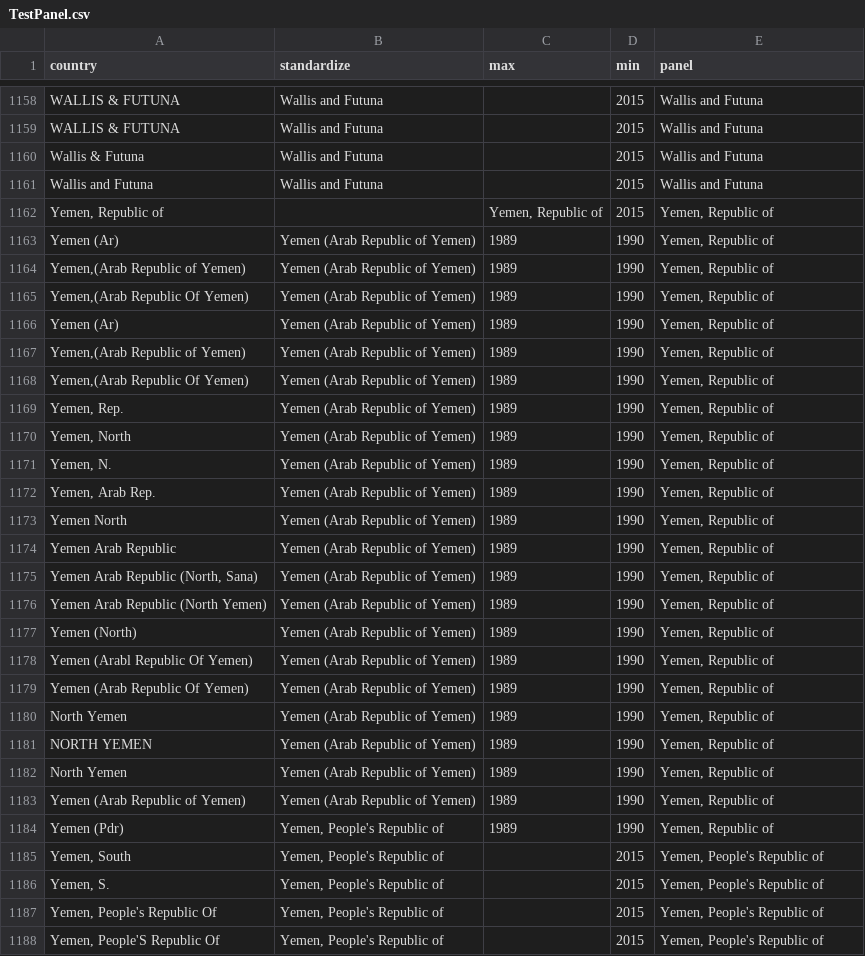
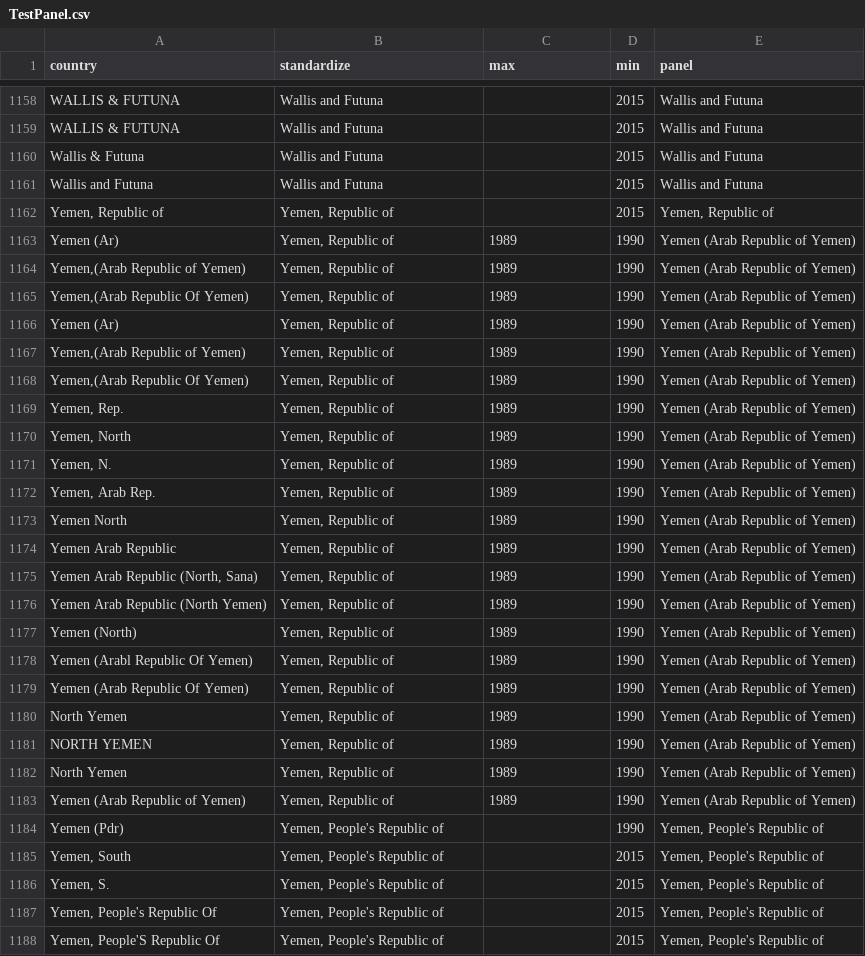
Before and after one commit to dsself/standardizecountries, a CSV file: StandardizeCountries/TestPanel.csv, drawn as a sheet; only a part is shown, gaps mark what is left out; the diff covers the shown part only.

Commit message:
Test panel

```diff
--- a/StandardizeCountries/TestPanel.csv
+++ b/StandardizeCountries/TestPanel.csv
@@ -1161,25 +1161,25 @@ Wallis & Futuna,Wallis and Futuna,,2015,Wallis and Futuna
 Wallis and Futuna,Wallis and Futuna,,2015,Wallis and Futuna
-"Yemen, Republic of",,"Yemen, Republic of",2015,"Yemen, Republic of"
-Yemen (Ar),Yemen (Arab Republic of Yemen),1989,1990,"Yemen, Republic of"
-"Yemen,(Arab Republic of Yemen)",Yemen (Arab Republic of Yemen),1989,1990,"Yemen, Republic of"
-"Yemen,(Arab Republic Of Yemen)",Yemen (Arab Republic of Yemen),1989,1990,"Yemen, Republic of"
-Yemen (Ar),Yemen (Arab Republic of Yemen),1989,1990,"Yemen, Republic of"
-"Yemen,(Arab Republic of Yemen)",Yemen (Arab Republic of Yemen),1989,1990,"Yemen, Republic of"
-"Yemen,(Arab Republic Of Yemen)",Yemen (Arab Republic of Yemen),1989,1990,"Yemen, Republic of"
-"Yemen, Rep.",Yemen (Arab Republic of Yemen),1989,1990,"Yemen, Republic of"
-"Yemen, North",Yemen (Arab Republic of Yemen),1989,1990,"Yemen, Republic of"
-"Yemen, N.",Yemen (Arab Republic of Yemen),1989,1990,"Yemen, Republic of"
-"Yemen, Arab Rep.",Yemen (Arab Republic of Yemen),1989,1990,"Yemen, Republic of"
-Yemen North,Yemen (Arab Republic of Yemen),1989,1990,"Yemen, Republic of"
-Yemen Arab Republic,Yemen (Arab Republic of Yemen),1989,1990,"Yemen, Republic of"
-"Yemen Arab Republic (North, Sana)",Yemen (Arab Republic of Yemen),1989,1990,"Yemen, Republic of"
-Yemen Arab Republic (North Yemen),Yemen (Arab Republic of Yemen),1989,1990,"Yemen, Republic of"
-Yemen (North),Yemen (Arab Republic of Yemen),1989,1990,"Yemen, Republic of"
-Yemen (Arabl Republic Of Yemen),Yemen (Arab Republic of Yemen),1989,1990,"Yemen, Republic of"
-Yemen (Arab Republic Of Yemen),Yemen (Arab Republic of Yemen),1989,1990,"Yemen, Republic of"
-North Yemen,Yemen (Arab Republic of Yemen),1989,1990,"Yemen, Republic of"
-NORTH YEMEN,Yemen (Arab Republic of Yemen),1989,1990,"Yemen, Republic of"
-North Yemen,Yemen (Arab Republic of Yemen),1989,1990,"Yemen, Republic of"
-Yemen (Arab Republic of Yemen),Yemen (Arab Republic of Yemen),1989,1990,"Yemen, Republic of"
-Yemen (Pdr),"Yemen, People's Republic of",1989,1990,"Yemen, Republic of"
+"Yemen, Republic of","Yemen, Republic of",,2015,"Yemen, Republic of"
+Yemen (Ar),"Yemen, Republic of",1989,1990,Yemen (Arab Republic of Yemen)
+"Yemen,(Arab Republic of Yemen)","Yemen, Republic of",1989,1990,Yemen (Arab Republic of Yemen)
+"Yemen,(Arab Republic Of Yemen)","Yemen, Republic of",1989,1990,Yemen (Arab Republic of Yemen)
+Yemen (Ar),"Yemen, Republic of",1989,1990,Yemen (Arab Republic of Yemen)
+"Yemen,(Arab Republic of Yemen)","Yemen, Republic of",1989,1990,Yemen (Arab Republic of Yemen)
+"Yemen,(Arab Republic Of Yemen)","Yemen, Republic of",1989,1990,Yemen (Arab Republic of Yemen)
+"Yemen, Rep.","Yemen, Republic of",1989,1990,Yemen (Arab Republic of Yemen)
+"Yemen, North","Yemen, Republic of",1989,1990,Yemen (Arab Republic of Yemen)
+"Yemen, N.","Yemen, Republic of",1989,1990,Yemen (Arab Republic of Yemen)
+"Yemen, Arab Rep.","Yemen, Republic of",1989,1990,Yemen (Arab Republic of Yemen)
+Yemen North,"Yemen, Republic of",1989,1990,Yemen (Arab Republic of Yemen)
+Yemen Arab Republic,"Yemen, Republic of",1989,1990,Yemen (Arab Republic of Yemen)
+"Yemen Arab Republic (North, Sana)","Yemen, Republic of",1989,1990,Yemen (Arab Republic of Yemen)
+Yemen Arab Republic (North Yemen),"Yemen, Republic of",1989,1990,Yemen (Arab Republic of Yemen)
+Yemen (North),"Yemen, Republic of",1989,1990,Yemen (Arab Republic of Yemen)
+Yemen (Arabl Republic Of Yemen),"Yemen, Republic of",1989,1990,Yemen (Arab Republic of Yemen)
+Yemen (Arab Republic Of Yemen),"Yemen, Republic of",1989,1990,Yemen (Arab Republic of Yemen)
+North Yemen,"Yemen, Republic of",1989,1990,Yemen (Arab Republic of Yemen)
+NORTH YEMEN,"Yemen, Republic of",1989,1990,Yemen (Arab Republic of Yemen)
+North Yemen,"Yemen, Republic of",1989,1990,Yemen (Arab Republic of Yemen)
+Yemen (Arab Republic of Yemen),"Yemen, Republic of",1989,1990,Yemen (Arab Republic of Yemen)
+Yemen (Pdr),"Yemen, People's Republic of",,1990,"Yemen, People's Republic of"
 "Yemen, South","Yemen, People's Republic of",,2015,"Yemen, People's Republic of"
```
Also changed, not shown: 36 edited cells elsewhere in this file.
